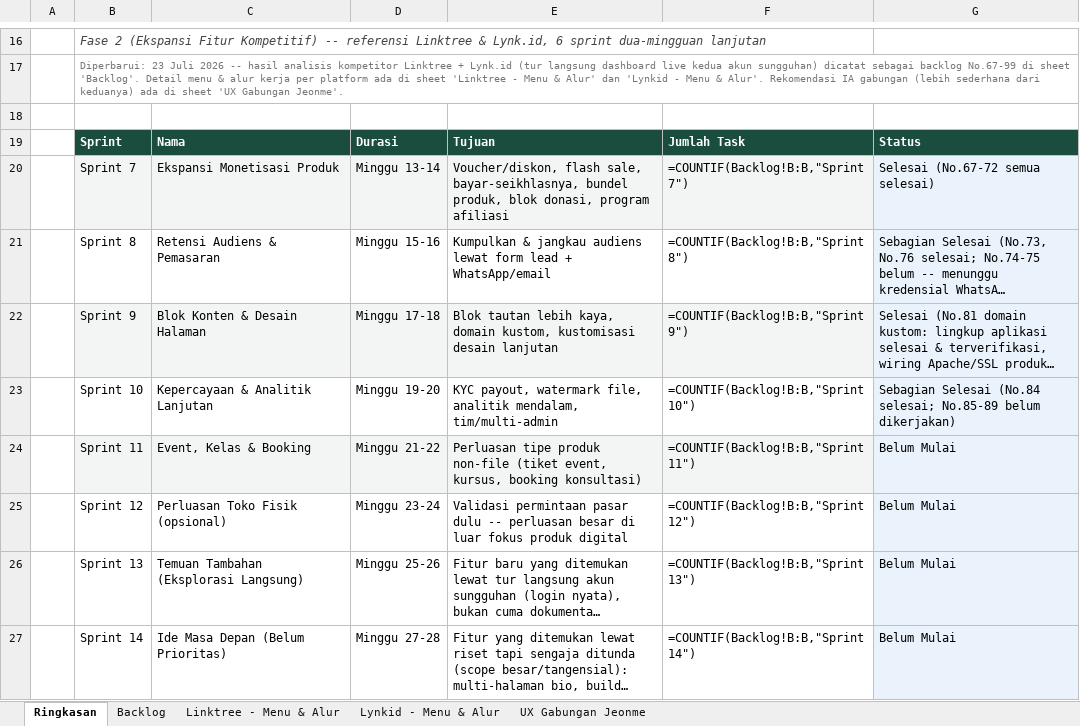
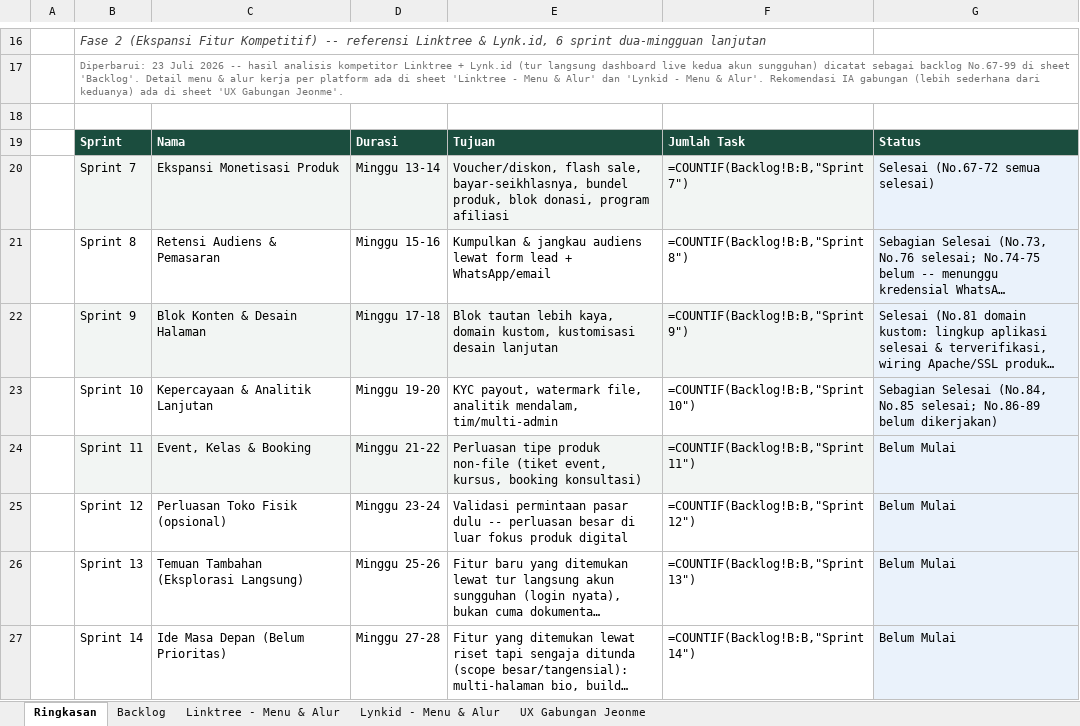
Before and after one commit to Ijeon-Corp/JeonMe, an Excel workbook: docs/Rencana-Sprint-Jeonme.xlsx, sheet Ringkasan, drawn as a sheet; only a part is shown, gaps mark what is left out; long unchanged cells end in …; values as stored, in another font and other column widths than the file's, no borders; formulas without a stored value are shown as written; the diff names each change by its address in the sheet, - before the commit and + after, or states it on an @@ line.

```diff
--- a/docs/Rencana-Sprint-Jeonme.xlsx (sheet Ringkasan)
+++ b/docs/Rencana-Sprint-Jeonme.xlsx (sheet Ringkasan)
-G23: Sebagian Selesai (No.84 selesai; No.85-89 belum dikerjakan)
+G23: Sebagian Selesai (No.84, No.85 selesai; No.86-89 belum dikerjakan)
```
Also changed, not shown: sheet Backlog, 11 other files.
